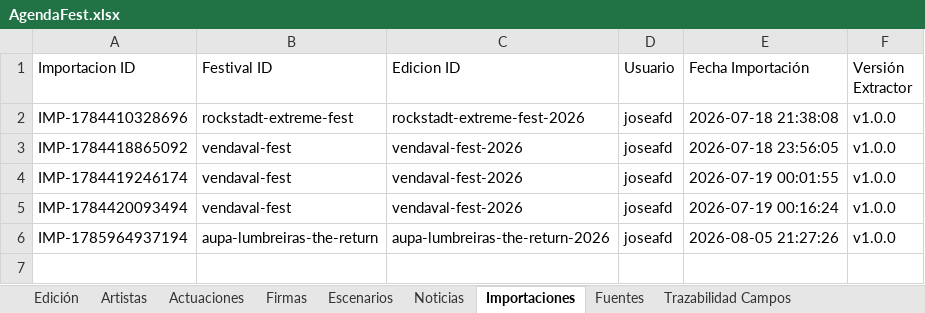
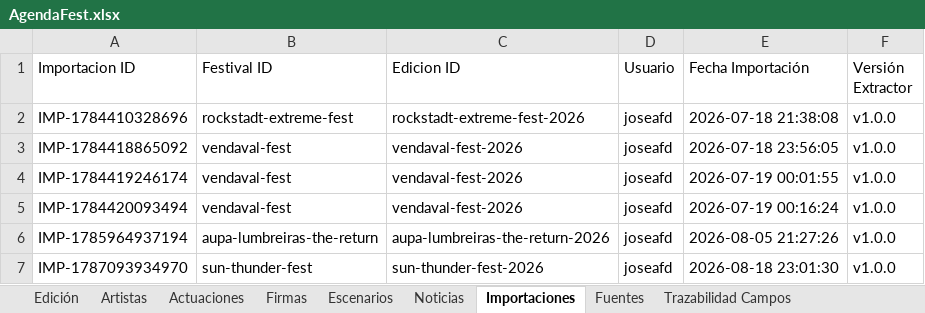
Before and after one commit to joseafd/agendafest, an Excel workbook: AgendaFest.xlsx, sheet Importaciones, drawn as a sheet; values as stored, in another font and other column widths than the file's, no borders; the diff names each change by its address in the sheet, - before the commit and + after, or states it on an @@ line.

Commit message:
feat: importacion festival [IMP-1787093934970]

```diff
--- a/AgendaFest.xlsx (sheet Importaciones)
+++ b/AgendaFest.xlsx (sheet Importaciones)
+row 7: IMP-1787093934970 | sun-thunder-fest | sun-thunder-fest-2026 | joseafd | 2026-08-18 23:01:30 | v1.0.0
```
Also changed, not shown: sheet Trazabilidad Campos, sheet Artistas, sheet Actuaciones, sheet Edición, sheet Escenarios, sheet Fuentes, 20 other files.
